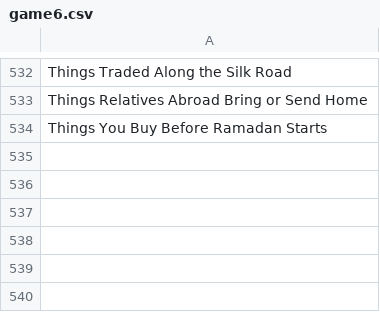
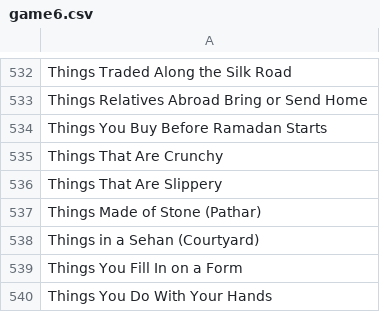
Before and after one commit to theshabab/jorbox, a CSV file: data/seed/data/game6.csv, drawn as a sheet; only a part is shown, gaps mark what is left out; the diff names each change by its address in the sheet, - before the commit and + after, or states it on an @@ line.

```diff
--- a/data/seed/data/game6.csv
+++ b/data/seed/data/game6.csv
+row 535: Things That Are Crunchy
+row 536: Things That Are Slippery
+row 537: Things Made of Stone (Pathar)
+row 538: Things in a Sehan (Courtyard)
+row 539: Things You Fill In on a Form
+row 540: Things You Do With Your Hands
```
Also changed, not shown: data/seed/data/game12.csv, data/seed/data/game7.csv, 5 other files.
